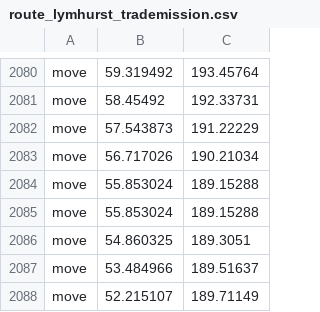
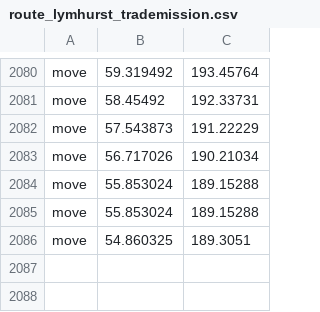
Before and after one commit to kpolicar/oryxbot, a CSV file: OryxBot.Bot/Resources/route_lymhurst_trademission.csv, drawn as a sheet; only a part is shown, gaps mark what is left out; the diff names each change by its address in the sheet, - before the commit and + after, or states it on an @@ line.

```diff
--- a/OryxBot.Bot/Resources/route_lymhurst_trademission.csv
+++ b/OryxBot.Bot/Resources/route_lymhurst_trademission.csv
-row 2087: move | 53.484966 | 189.51637
-row 2088: move | 52.215107 | 189.71149
```
Also changed, not shown: OryxBot.Bot/Resources/route_lymhurst_bank_to_quest.csv, OryxBot.Bot/Resources/route_lymhurst_quest_to_bank.csv, 4 other files.
